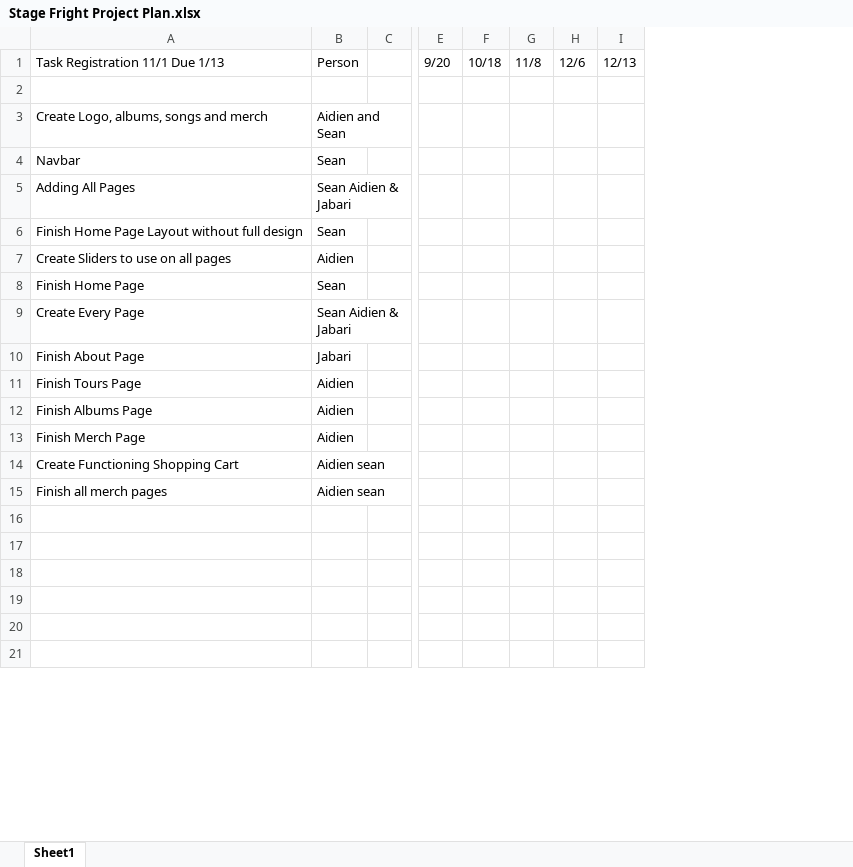
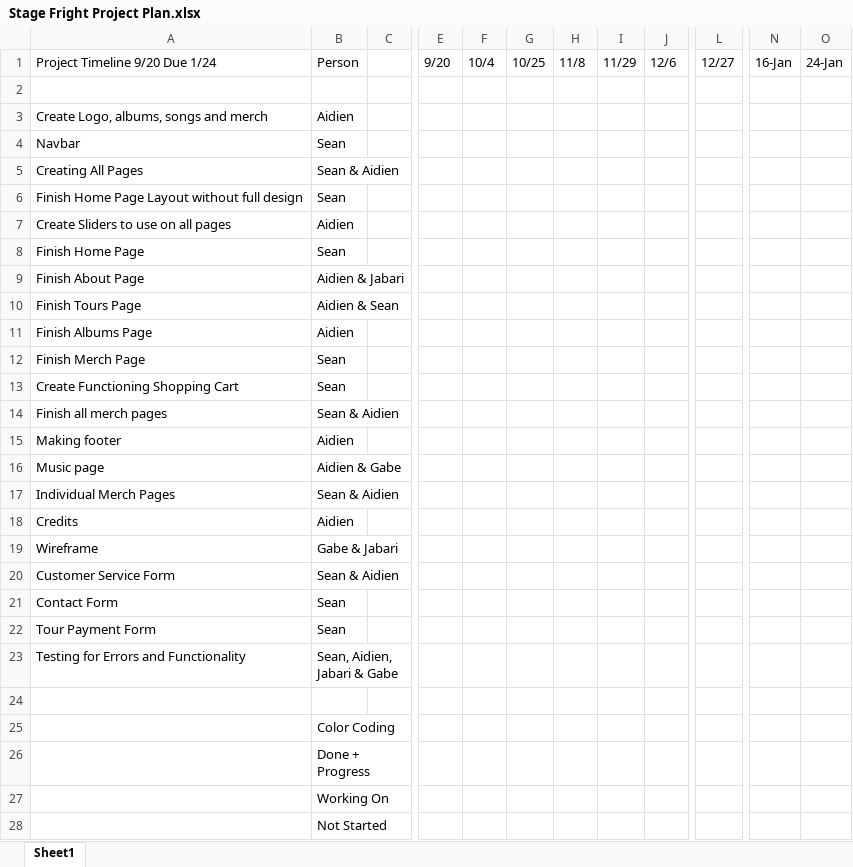
Before and after one commit to Skalb8865/stage_fright_updater, an Excel workbook: info/Stage Fright Project Plan.xlsx, sheet Sheet1, drawn as a sheet; only a part is shown, gaps mark what is left out; values as stored, in another font and other column widths than the file's, no cell formats; removed rows and columns are numbered as before the commit, all else as after; rows hold the shown columns only; the diff covers the shown part only; the diff names each change by its address in the sheet, - before the commit and + after, or states it on an @@ line.

Commit message:
Update Stage Fright Project Plan.xlsx

```diff
--- a/info/Stage Fright Project Plan.xlsx (sheet Sheet1)
+++ b/info/Stage Fright Project Plan.xlsx (sheet Sheet1)
-column F, row 1: 10/18
+column F, row 1: 10/4
+column G, row 1: 10/25
+column I, row 1: 11/29
-column I, row 1: 12/13
+column L, row 1: 12/27
+column N, row 1: 16-Jan
+column O, row 1: 24-Jan
-A1: Task Registration 11/1 Due 1/13
+A1: Project Timeline 9/20 Due 1/24
-B3: Aidien and Sean
+B3: Aidien
-row 5: Adding All Pages | Sean Aidien & Jabari
+row 5: Creating All Pages | Sean & Aidien
-row 9: Create Every Page | Sean Aidien & Jabari
-B9: Jabari
+B9: Aidien & Jabari
-B10: Aidien
+B10: Aidien & Sean
-B12: Aidien
+B12: Sean
-B13: Aidien sean
+B13: Sean
-B14: Aidien sean
+B14: Sean & Aidien
+row 15: Making footer | Aidien
+row 16: Music page | Aidien & Gabe
+row 17: Individual Merch Pages | Sean & Aidien
+row 18: Credits | Aidien
+row 19: Wireframe | Gabe & Jabari
+row 20: Customer Service Form | Sean & Aidien
+row 21: Contact Form | Sean
+row 22: Tour Payment Form | Sean
+row 23: Testing for Errors and Functionality | Sean, Aidien, Jabari & Gabe
-B25: (empty)
+B25: Color Coding
-B26: (empty)
+B26: Done + Progress
-B27: (empty)
+B27: Working On
-B28: (empty)
+B28: Not Started
-row 21: (empty)
```
Also changed, not shown: 13 removed rows elsewhere in this sheet, cell formats.
